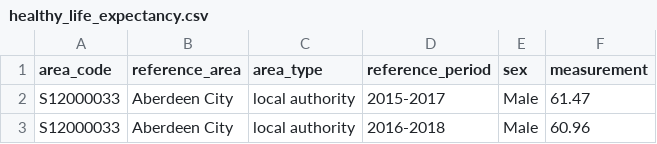
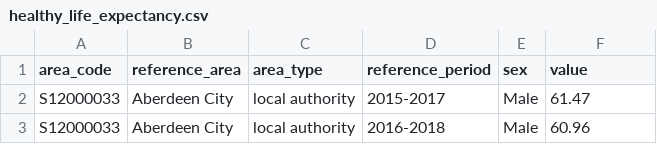
Before and after one commit to dc27/scotland_stats_maps, a CSV file: data/clean_data/healthy_life_expectancy.csv, drawn as a sheet; only a part is shown.

```diff
--- a/data/clean_data/healthy_life_expectancy.csv
+++ b/data/clean_data/healthy_life_expectancy.csv
@@ -1,2 +1,2 @@
-area_code,reference_area,area_type,reference_period,sex,measurement
+area_code,reference_area,area_type,reference_period,sex,value
 S12000033,Aberdeen City,local authority,2015-2017,Male,61.47
```
Also changed, not shown: 8 other files.
